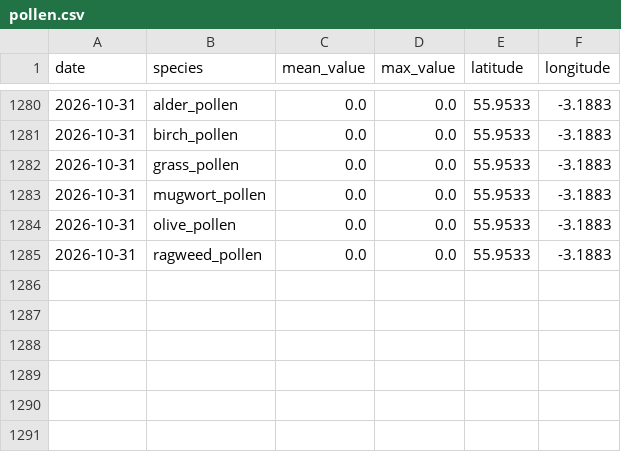
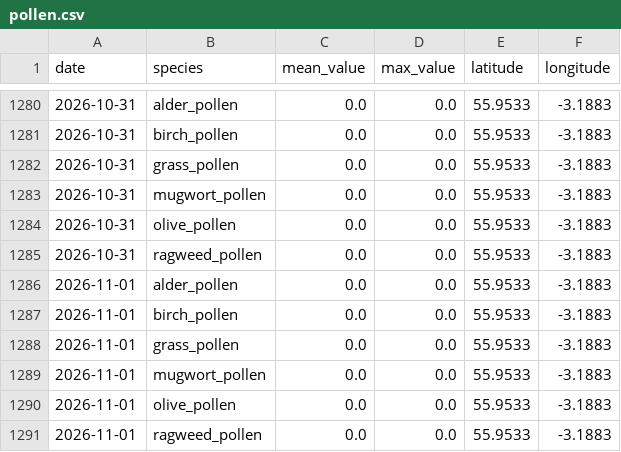
Before and after one commit to gdeskas/allergy-tracker, a CSV file: data/pollen.csv, drawn as a sheet; only a part is shown, gaps mark what is left out; the diff names each change by its address in the sheet, - before the commit and + after, or states it on an @@ line.

```diff
--- a/data/pollen.csv
+++ b/data/pollen.csv
+row 1286: 2026-11-01 | alder_pollen | 0.0 | 0.0 | 55.9533 | -3.1883
+row 1287: 2026-11-01 | birch_pollen | 0.0 | 0.0 | 55.9533 | -3.1883
+row 1288: 2026-11-01 | grass_pollen | 0.0 | 0.0 | 55.9533 | -3.1883
+row 1289: 2026-11-01 | mugwort_pollen | 0.0 | 0.0 | 55.9533 | -3.1883
+row 1290: 2026-11-01 | olive_pollen | 0.0 | 0.0 | 55.9533 | -3.1883
+row 1291: 2026-11-01 | ragweed_pollen | 0.0 | 0.0 | 55.9533 | -3.1883
```
